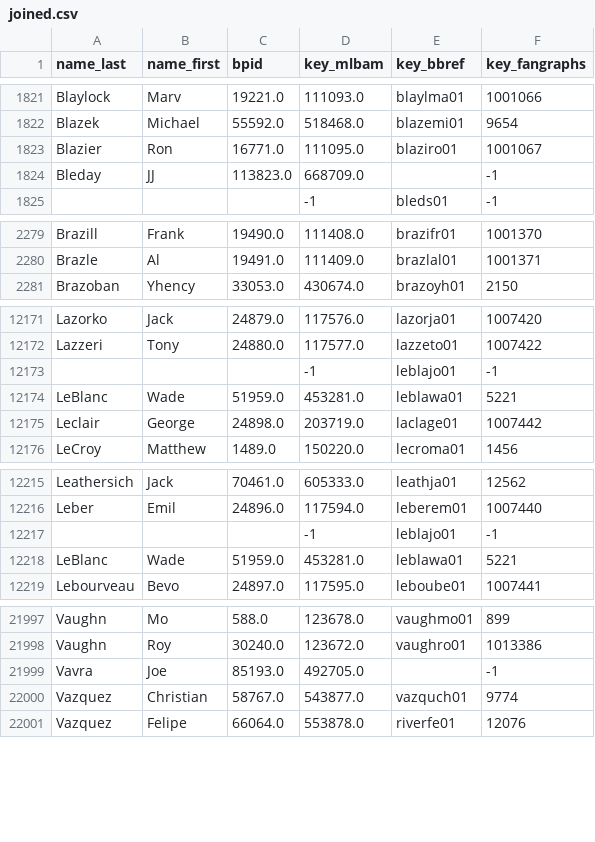
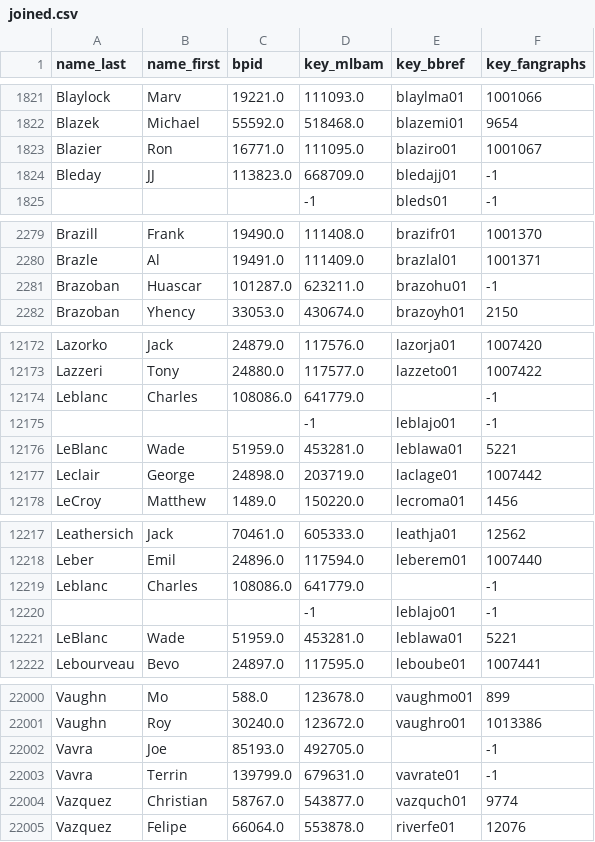
Before and after one commit to dgrochmal/Stats-Navigator, a CSV file: python/joined.csv, drawn as a sheet; only a part is shown, gaps mark what is left out.

```diff
--- a/python/joined.csv
+++ b/python/joined.csv
@@ -1823,3 +1823,3 @@ Blazek,Michael,55592.0,518468.0,blazemi01,9654
 Blazier,Ron,16771.0,111095.0,blaziro01,1001067
-Bleday,JJ,113823.0,668709.0,,-1
+Bleday,JJ,113823.0,668709.0,bledajj01,-1
 ,,,-1,bleds01,-1
@@ -2280,2 +2280,3 @@ Brazill,Frank,19490.0,111408.0,brazifr01,1001370
 Brazle,Al,19491.0,111409.0,brazlal01,1001371
+Brazoban,Huascar,101287.0,623211.0,brazohu01,-1
 Brazoban,Yhency,33053.0,430674.0,brazoyh01,2150
@@ -12172,2 +12173,3 @@ Lazorko,Jack,24879.0,117576.0,lazorja01,1007420
 Lazzeri,Tony,24880.0,117577.0,lazzeto01,1007422
+Leblanc,Charles,108086.0,641779.0,,-1
 ,,,-1,leblajo01,-1
@@ -12216,2 +12218,3 @@ Leathersich,Jack,70461.0,605333.0,leathja01,12562
 Leber,Emil,24896.0,117594.0,leberem01,1007440
+Leblanc,Charles,108086.0,641779.0,,-1
 ,,,-1,leblajo01,-1
@@ -21999,2 +22002,3 @@ Vaughn,Roy,30240.0,123672.0,vaughro01,1013386
 Vavra,Joe,85193.0,492705.0,,-1
+Vavra,Terrin,139799.0,679631.0,vavrate01,-1
 Vazquez,Christian,58767.0,543877.0,vazquch01,9774
```
Also changed, not shown: 14 other files.
